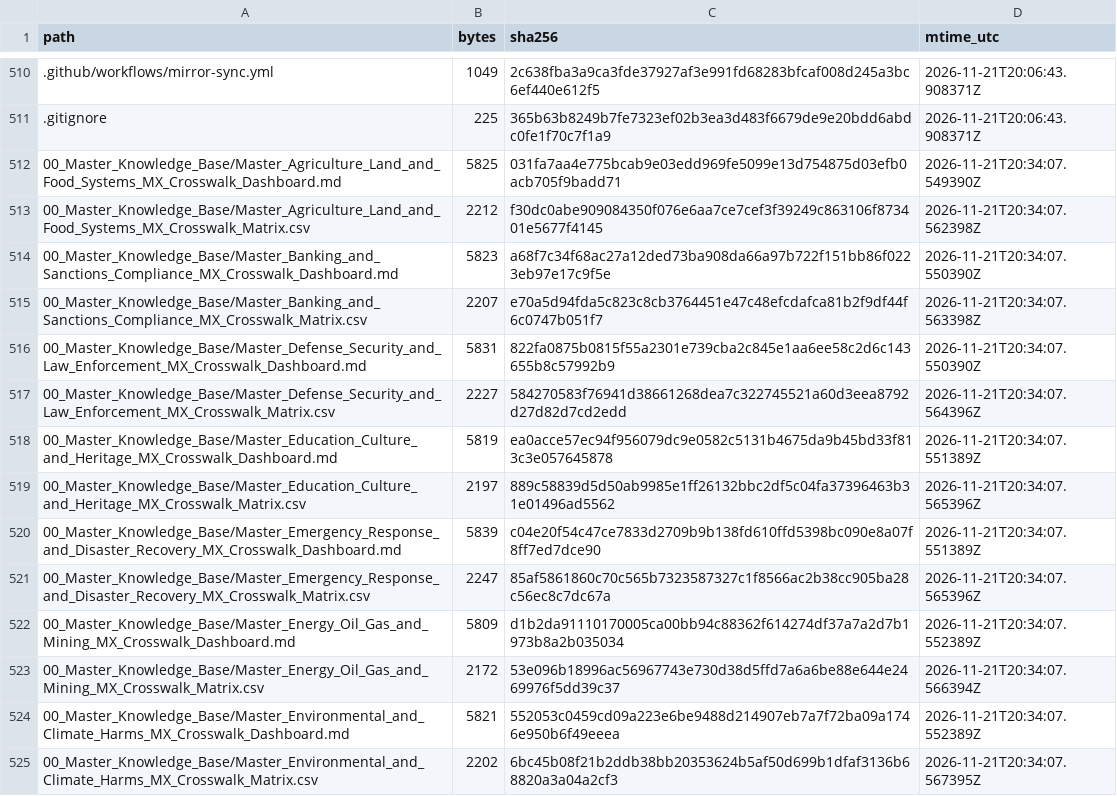
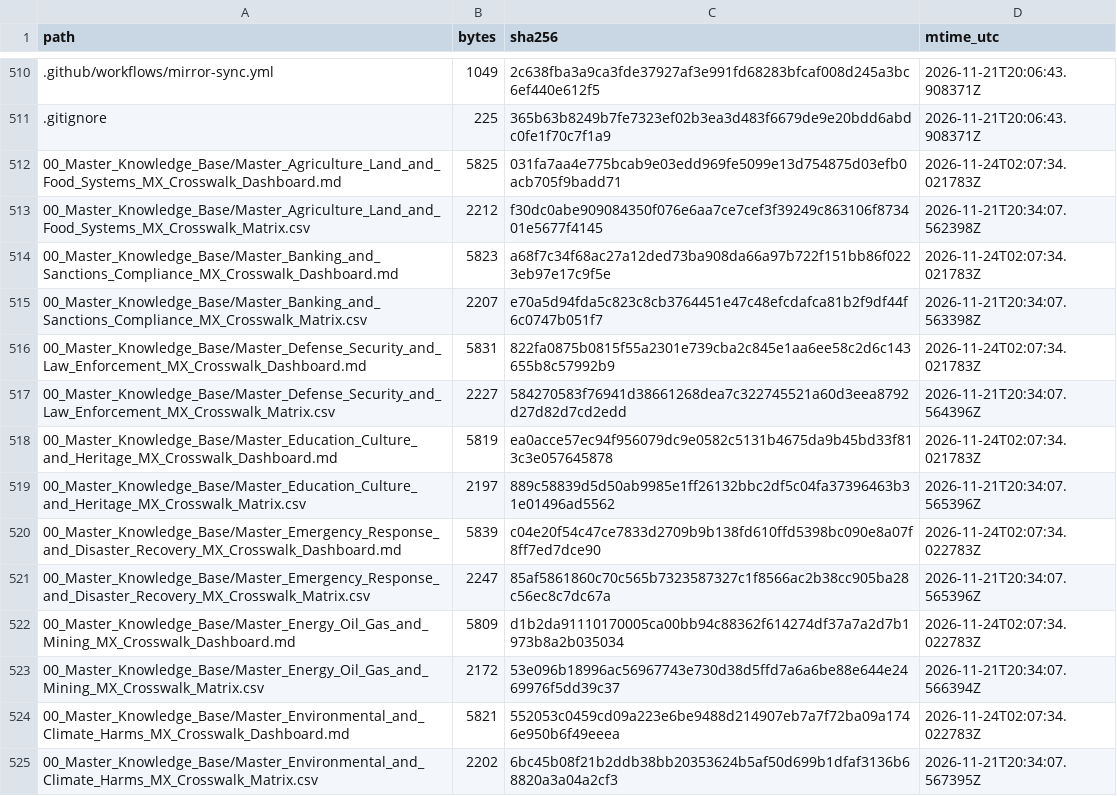
Before and after one commit to GlobalRestitutionAlliance/latam-us-mx-mexico-master-litigation, a CSV file: 99_Archives_and_Manifests/MANIFEST_SHA256.csv, drawn as a sheet; only a part is shown, gaps mark what is left out; the diff covers the shown part only.

```diff
--- a/99_Archives_and_Manifests/MANIFEST_SHA256.csv
+++ b/99_Archives_and_Manifests/MANIFEST_SHA256.csv
@@ -511,15 +511,15 @@ path,bytes,sha256,mtime_utc
 .gitignore,225,365b63b8249b7fe7323ef02b3ea3d483f6679de9e20bdd6abdc0fe1f70c7f1a9,2026-11-21T20:06:43.908371Z
-00_Master_Knowledge_Base/Master_Agriculture_Land_and_Food_Systems_MX_Crosswalk_Dashboard.md,5825,031fa7aa4e775bcab9e03edd969fe5099e13d754875d03efb0acb705f9badd71,2026-11-21T20:34:07.549390Z
+00_Master_Knowledge_Base/Master_Agriculture_Land_and_Food_Systems_MX_Crosswalk_Dashboard.md,5825,031fa7aa4e775bcab9e03edd969fe5099e13d754875d03efb0acb705f9badd71,2026-11-24T02:07:34.021783Z
 00_Master_Knowledge_Base/Master_Agriculture_Land_and_Food_Systems_MX_Crosswalk_Matrix.csv,2212,f30dc0abe909084350f076e6aa7ce7cef3f39249c863106f873401e5677f4145,2026-11-21T20:34:07.562398Z
-00_Master_Knowledge_Base/Master_Banking_and_Sanctions_Compliance_MX_Crosswalk_Dashboard.md,5823,a68f7c34f68ac27a12ded73ba908da66a97b722f151bb86f0223eb97e17c9f5e,2026-11-21T20:34:07.550390Z
+00_Master_Knowledge_Base/Master_Banking_and_Sanctions_Compliance_MX_Crosswalk_Dashboard.md,5823,a68f7c34f68ac27a12ded73ba908da66a97b722f151bb86f0223eb97e17c9f5e,2026-11-24T02:07:34.021783Z
 00_Master_Knowledge_Base/Master_Banking_and_Sanctions_Compliance_MX_Crosswalk_Matrix.csv,2207,e70a5d94fda5c823c8cb3764451e47c48efcdafca81b2f9df44f6c0747b051f7,2026-11-21T20:34:07.563398Z
-00_Master_Knowledge_Base/Master_Defense_Security_and_Law_Enforcement_MX_Crosswalk_Dashboard.md,5831,822fa0875b0815f55a2301e739cba2c845e1aa6ee58c2d6c143655b8c57992b9,2026-11-21T20:34:07.550390Z
+00_Master_Knowledge_Base/Master_Defense_Security_and_Law_Enforcement_MX_Crosswalk_Dashboard.md,5831,822fa0875b0815f55a2301e739cba2c845e1aa6ee58c2d6c143655b8c57992b9,2026-11-24T02:07:34.021783Z
 00_Master_Knowledge_Base/Master_Defense_Security_and_Law_Enforcement_MX_Crosswalk_Matrix.csv,2227,584270583f76941d38661268dea7c322745521a60d3eea8792d27d82d7cd2edd,2026-11-21T20:34:07.564396Z
-00_Master_Knowledge_Base/Master_Education_Culture_and_Heritage_MX_Crosswalk_Dashboard.md,5819,ea0acce57ec94f956079dc9e0582c5131b4675da9b45bd33f813c3e057645878,2026-11-21T20:34:07.551389Z
+00_Master_Knowledge_Base/Master_Education_Culture_and_Heritage_MX_Crosswalk_Dashboard.md,5819,ea0acce57ec94f956079dc9e0582c5131b4675da9b45bd33f813c3e057645878,2026-11-24T02:07:34.021783Z
 00_Master_Knowledge_Base/Master_Education_Culture_and_Heritage_MX_Crosswalk_Matrix.csv,2197,889c58839d5d50ab9985e1ff26132bbc2df5c04fa37396463b31e01496ad5562,2026-11-21T20:34:07.565396Z
-00_Master_Knowledge_Base/Master_Emergency_Response_and_Disaster_Recovery_MX_Crosswalk_Dashboard.md,5839,c04e20f54c47ce7833d2709b9b138fd610ffd5398bc090e8a07f8ff7ed7dce90,2026-11-21T20:34:07.551389Z
+00_Master_Knowledge_Base/Master_Emergency_Response_and_Disaster_Recovery_MX_Crosswalk_Dashboard.md,5839,c04e20f54c47ce7833d2709b9b138fd610ffd5398bc090e8a07f8ff7ed7dce90,2026-11-24T02:07:34.022783Z
 00_Master_Knowledge_Base/Master_Emergency_Response_and_Disaster_Recovery_MX_Crosswalk_Matrix.csv,2247,85af5861860c70c565b7323587327c1f8566ac2b38cc905ba28c56ec8c7dc67a,2026-11-21T20:34:07.565396Z
-00_Master_Knowledge_Base/Master_Energy_Oil_Gas_and_Mining_MX_Crosswalk_Dashboard.md,5809,d1b2da91110170005ca00bb94c88362f614274df37a7a2d7b1973b8a2b035034,2026-11-21T20:34:07.552389Z
+00_Master_Knowledge_Base/Master_Energy_Oil_Gas_and_Mining_MX_Crosswalk_Dashboard.md,5809,d1b2da91110170005ca00bb94c88362f614274df37a7a2d7b1973b8a2b035034,2026-11-24T02:07:34.022783Z
 00_Master_Knowledge_Base/Master_Energy_Oil_Gas_and_Mining_MX_Crosswalk_Matrix.csv,2172,53e096b18996ac56967743e730d38d5ffd7a6a6be88e644e2469976f5dd39c37,2026-11-21T20:34:07.566394Z
-00_Master_Knowledge_Base/Master_Environmental_and_Climate_Harms_MX_Crosswalk_Dashboard.md,5821,552053c0459cd09a223e6be9488d214907eb7a7f72ba09a1746e950b6f49eeea,2026-11-21T20:34:07.552389Z
+00_Master_Knowledge_Base/Master_Environmental_and_Climate_Harms_MX_Crosswalk_Dashboard.md,5821,552053c0459cd09a223e6be9488d214907eb7a7f72ba09a1746e950b6f49eeea,2026-11-24T02:07:34.022783Z
 00_Master_Knowledge_Base/Master_Environmental_and_Climate_Harms_MX_Crosswalk_Matrix.csv,2202,6bc45b08f21b2ddb38bb20353624b5af50d699b1dfaf3136b68820a3a04a2cf3,2026-11-21T20:34:07.567395Z
```
Also changed, not shown: 111 edited cells elsewhere in this file, 03_Evidentiary_Exhibits/CITATION_INDEX.csv, 99_Archives_and_Manifests/CITATION_INDEX.csv, 1 other file.
